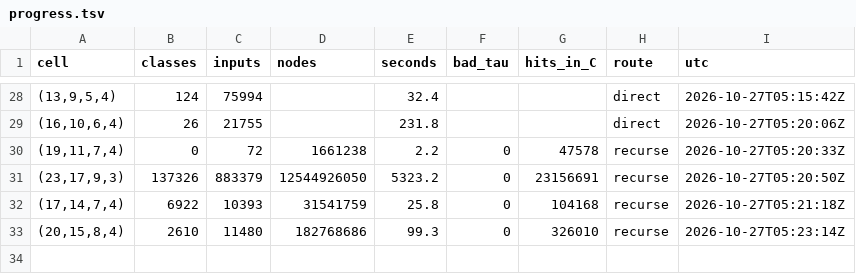
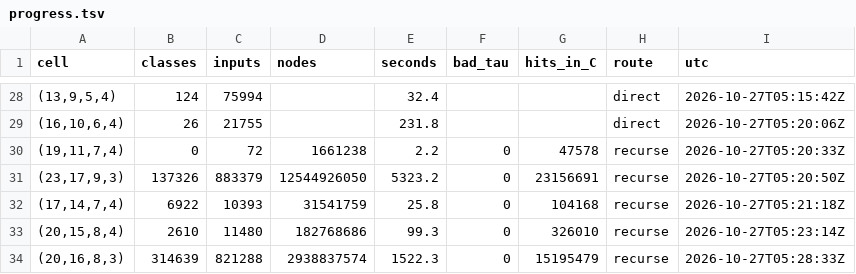
Before and after one commit to hturcotte1/Erdos-757, a TSV file: experiments/20261027-0340-induction-n28-n29-f25/progress.tsv, drawn as a sheet; only a part is shown, gaps mark what is left out.

```diff
--- a/experiments/20261027-0340-induction-n28-n29-f25/progress.tsv
+++ b/experiments/20261027-0340-induction-n28-n29-f25/progress.tsv
@@ -33 +33,2 @@ cell	classes	inputs	nodes	seconds	bad_tau	hits_in_C	route	utc
 (20,15,8,4)	2610	11480	182768686	99.3	0	326010	recurse	2026-10-27T05:23:14Z
+(20,16,8,3)	314639	821288	2938837574	1522.3	0	15195479	recurse	2026-10-27T05:28:33Z
```
Also changed, not shown: experiments/20261027-0340-induction-n28-n29-f25/provenance.tsv, 23 other files.
